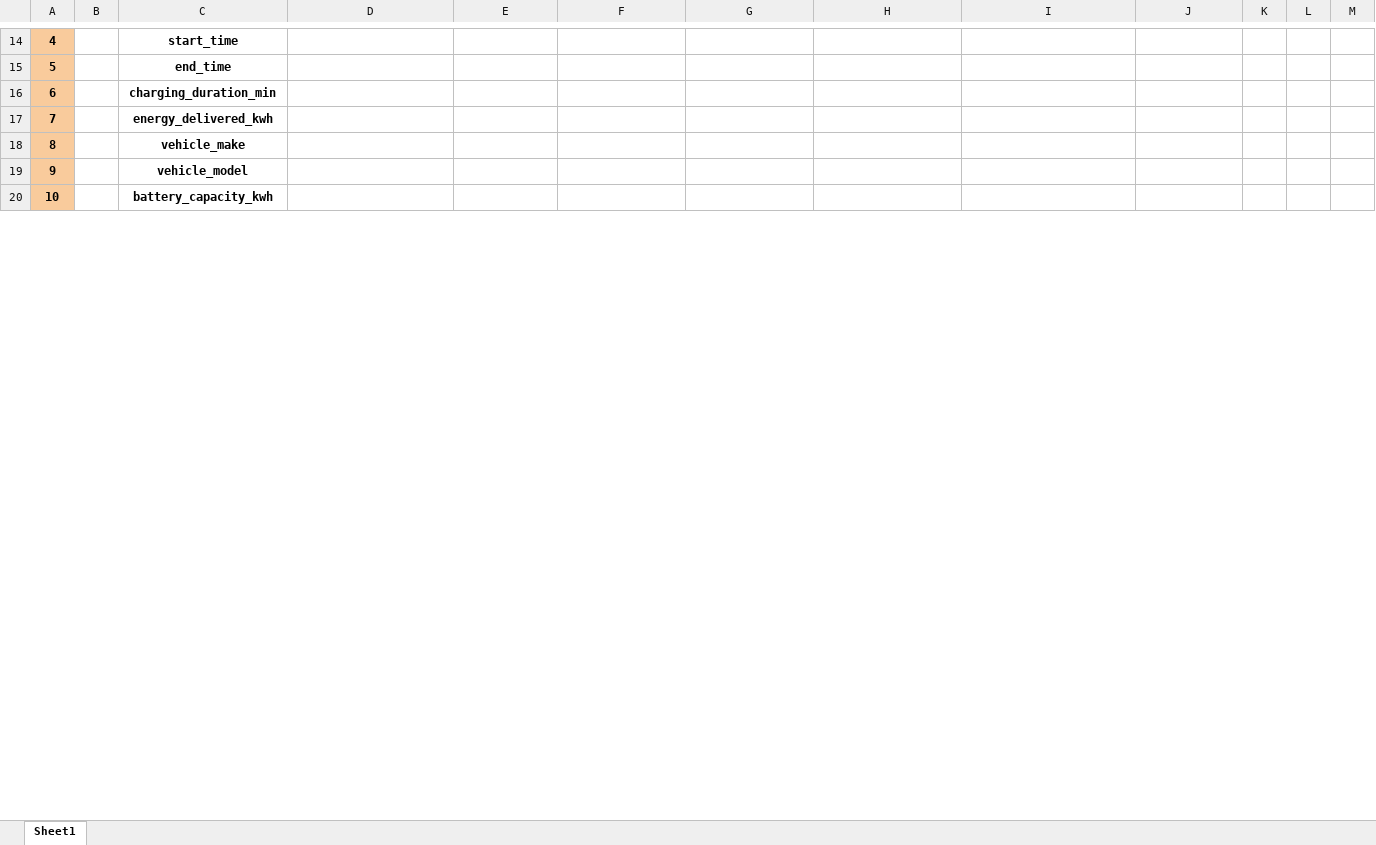
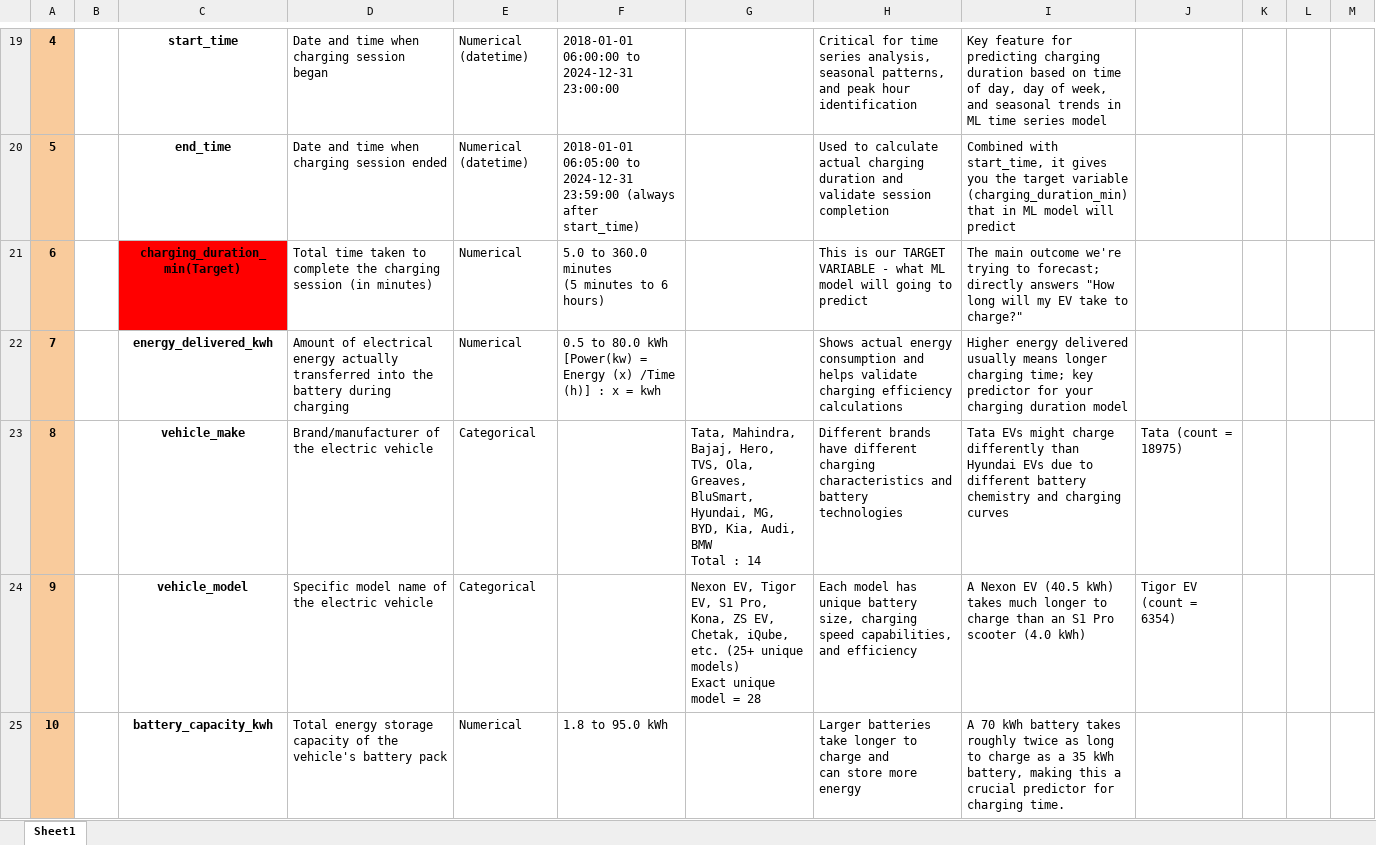
Before and after one commit to Amanarun2907/CADCS---Charging-Time-Prediction-for-Battery-Electric-Vehicles-BEVs-using-Time-Series-Methods, an Excel workbook: Dataset_understanding.xlsx, sheet Sheet1, drawn as a sheet; only a part is shown, gaps mark what is left out; values as stored, in another font and other column widths than the file's, no borders; removed rows and columns are numbered as before the commit, all else as after; ↵ is a line break in a cell; the diff covers the shown part only; the diff names each change by its address in the sheet, - before the commit and + after, or states it on an @@ line.

```diff
--- a/Dataset_understanding.xlsx (sheet Sheet1)
+++ b/Dataset_understanding.xlsx (sheet Sheet1)
-D19: (empty)
+D19: Date and time when charging session ↵ began
-E19:E20: (empty)
+E19:E20: Numerical (datetime)
-F19: (empty)
+F19: 2018-01-01 06:00:00 to ↵ 2024-12-31 23:00:00
-H19: (empty)
+H19: Critical for time series analysis, ↵ seasonal patterns, and peak hour identification
-I19: (empty)
+I19: Key feature for predicting charging duration based on time of day, day of week, and seasonal trends in ML time series model
-D20: (empty)
+D20: Date and time when charging session ended
-F20: (empty)
+F20: 2018-01-01 06:05:00 to 2024-12-31 ↵ 23:59:00 (always after start_time)
-H20: (empty)
+H20: Used to calculate actual charging duration and validate session completion
-I20: (empty)
+I20: Combined with start_time, it gives you the target variable (charging_duration_min) that in ML model will predict
-row 16: 6 |  | charging_duration_min
+row 21: 6 |  | charging_duration_min(Target) | Total time taken to complete the charging session (in minutes) | Numerical | 5.0 to 360.0 minutes ↵ (5 minutes to 6 hours) |  | This is our TARGET VARIABLE - what ML model will going to predict | The main outcome we're trying to forecast; directly answers "How long will my EV take to charge?"
-D22: (empty)
+D22: Amount of electrical energy actually transferred into the battery during charging
-E22: (empty)
+E22: Numerical
-F22: (empty)
+F22: 0.5 to 80.0 kWh [Power(kw) = Energy (x) /Time (h)] : x = kwh
-H22: (empty)
+H22: Shows actual energy consumption and ↵ helps validate charging efficiency ↵ calculations
-I22: (empty)
+I22: Higher energy delivered usually means longer charging time; key predictor for your charging duration model
-D23: (empty)
+D23: Brand/manufacturer of the electric vehicle
-E23:E24: (empty)
+E23:E24: Categorical
-G23: (empty)
+G23: Tata, Mahindra, Bajaj, Hero, TVS, Ola, Greaves, ↵ BluSmart, Hyundai, MG, BYD, Kia, Audi, BMW ↵ Total : 14
-H23: (empty)
+H23: Different brands have different charging characteristics and battery technologies
-I23: (empty)
+I23: Tata EVs might charge differently than Hyundai EVs due to different battery chemistry and charging curves
-J23: (empty)
+J23: Tata (count = 18975)
-D24: (empty)
+D24: Specific model name of the electric vehicle
-G24: (empty)
+G24: Nexon EV, Tigor EV, S1 Pro, Kona, ZS EV, ↵ Chetak, iQube, etc. (25+ unique models) ↵ Exact unique model = 28
-H24: (empty)
+H24: Each model has unique battery size, charging speed capabilities, and efficiency
-I24: (empty)
+I24: A Nexon EV (40.5 kWh) takes much longer to charge than an S1 Pro scooter (4.0 kWh)
-J24: (empty)
+J24: Tigor EV (count = 6354)
-D25: (empty)
+D25: Total energy storage capacity of the vehicle's battery pack
-E25: (empty)
+E25: Numerical
-F25: (empty)
+F25: 1.8 to 95.0 kWh
-H25: (empty)
+H25: Larger batteries take longer to charge and ↵ can store more energy
-I25: (empty)
+I25: A 70 kWh battery takes roughly twice as long to charge as a 35 kWh battery, making this a crucial predictor for charging time.
```
Also changed, not shown: 5 added rows, 75 edited cells and row numbers in column A elsewhere in this sheet.
